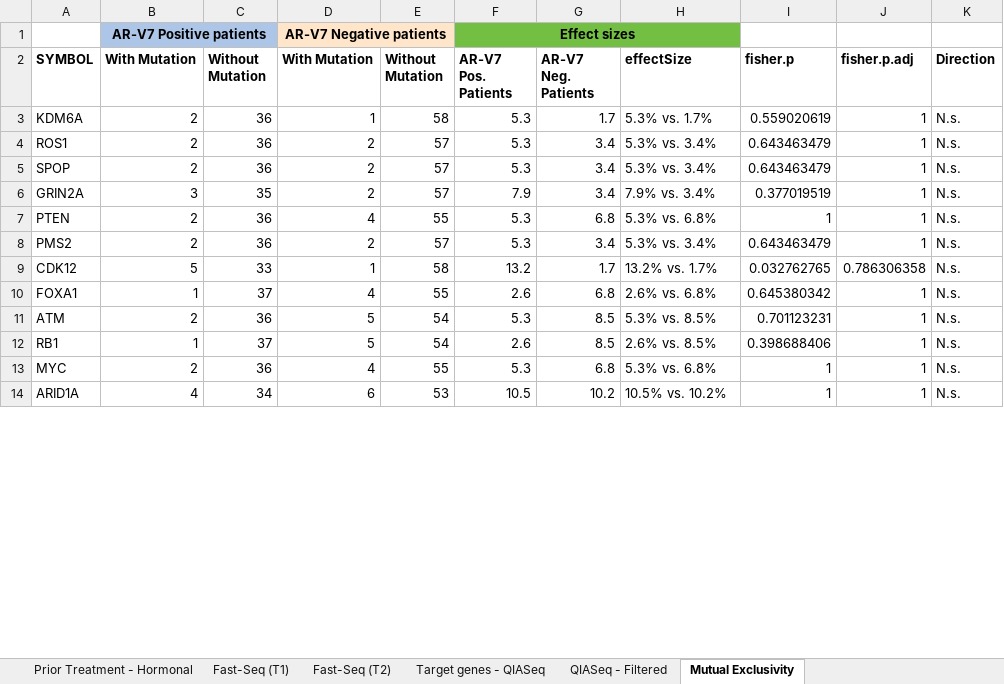
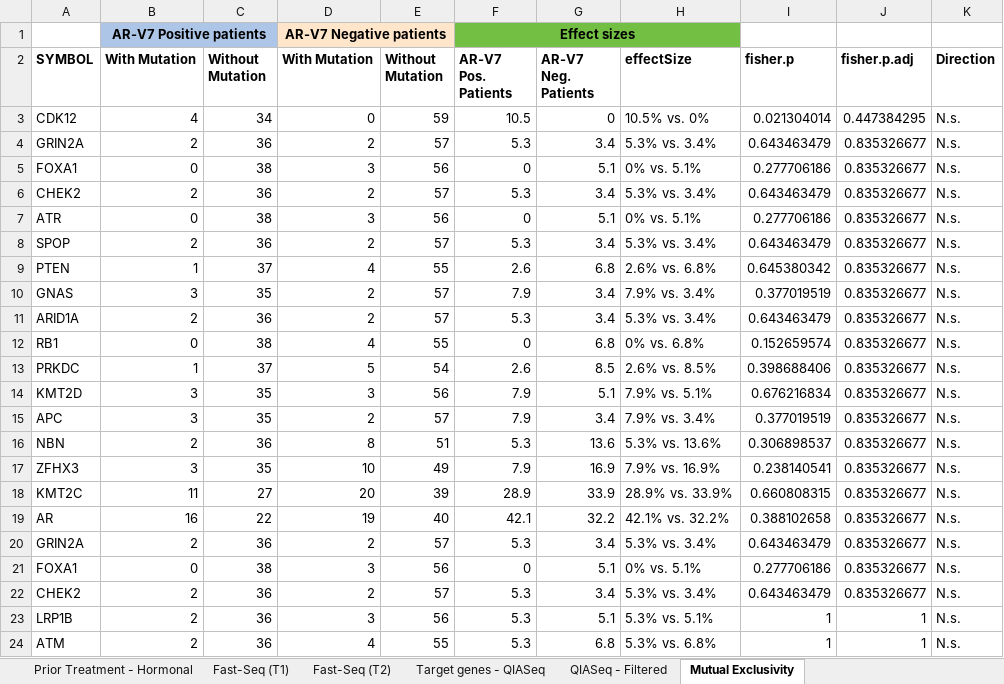
Before and after one commit to ErasmusMC-MedicalOncology/CABA-V7, an Excel workbook: Misc./Suppl. Table 1 - Overview of Data.xlsx, sheet Mutual Exclusivity, drawn as a sheet; only a part is shown; values as stored, in another font and other column widths than the file's, no borders; charts and pictures not drawn; removed rows and columns are numbered as before the commit, all else as after; the diff covers the shown part only; the diff names each change by its address in the sheet, - before the commit and + after, or states it on an @@ line.

```diff
--- a/Misc./Suppl. Table 1 - Overview of Data.xlsx (sheet Mutual Exclusivity)
+++ b/Misc./Suppl. Table 1 - Overview of Data.xlsx (sheet Mutual Exclusivity)
-row 3: KDM6A | 2 | 36 | 1 | 58 | 5.3 | 1.7 | 5.3% vs. 1.7% | 0.559020619 | 1 | N.s.
+row 3: CDK12 | 4 | 34 | 0 | 59 | 10.5 | 0 | 10.5% vs. 0% | 0.021304014 | 0.447384295 | N.s.
-A4 (SYMBOL): ROS1
+A4 (SYMBOL): GRIN2A
-J4 (fisher.p.adj): 1
+J4 (fisher.p.adj): 0.835326677
+row 5: FOXA1 | 0 | 38 | 3 | 56 | 0 | 5.1 | 0% vs. 5.1% | 0.277706186 | 0.835326677 | N.s.
+row 6: CHEK2 | 2 | 36 | 2 | 57 | 5.3 | 3.4 | 5.3% vs. 3.4% | 0.643463479 | 0.835326677 | N.s.
+row 7: ATR | 0 | 38 | 3 | 56 | 0 | 5.1 | 0% vs. 5.1% | 0.277706186 | 0.835326677 | N.s.
-J8 (fisher.p.adj): 1
+J8 (fisher.p.adj): 0.835326677
+row 9: PTEN | 1 | 37 | 4 | 55 | 2.6 | 6.8 | 2.6% vs. 6.8% | 0.645380342 | 0.835326677 | N.s.
-A10 (SYMBOL): GRIN2A
+A10 (SYMBOL): GNAS
-J10 (fisher.p.adj): 1
+J10 (fisher.p.adj): 0.835326677
-row 7: PTEN | 2 | 36 | 4 | 55 | 5.3 | 6.8 | 5.3% vs. 6.8% | 1 | 1 | N.s.
-A11 (SYMBOL): PMS2
+A11 (SYMBOL): ARID1A
-J11 (fisher.p.adj): 1
+J11 (fisher.p.adj): 0.835326677
-row 9: CDK12 | 5 | 33 | 1 | 58 | 13.2 | 1.7 | 13.2% vs. 1.7% | 0.032762765 | 0.786306358 | N.s.
-row 10: FOXA1 | 1 | 37 | 4 | 55 | 2.6 | 6.8 | 2.6% vs. 6.8% | 0.645380342 | 1 | N.s.
-row 11: ATM | 2 | 36 | 5 | 54 | 5.3 | 8.5 | 5.3% vs. 8.5% | 0.701123231 | 1 | N.s.
+row 12: RB1 | 0 | 38 | 4 | 55 | 0 | 6.8 | 0% vs. 6.8% | 0.152659574 | 0.835326677 | N.s.
-A13 (SYMBOL): RB1
+A13 (SYMBOL): PRKDC
-J13 (fisher.p.adj): 1
+J13 (fisher.p.adj): 0.835326677
+row 14: KMT2D | 3 | 35 | 3 | 56 | 7.9 | 5.1 | 7.9% vs. 5.1% | 0.676216834 | 0.835326677 | N.s.
+row 15: APC | 3 | 35 | 2 | 57 | 7.9 | 3.4 | 7.9% vs. 3.4% | 0.377019519 | 0.835326677 | N.s.
+row 16: NBN | 2 | 36 | 8 | 51 | 5.3 | 13.6 | 5.3% vs. 13.6% | 0.306898537 | 0.835326677 | N.s.
+row 17: ZFHX3 | 3 | 35 | 10 | 49 | 7.9 | 16.9 | 7.9% vs. 16.9% | 0.238140541 | 0.835326677 | N.s.
+row 18: KMT2C | 11 | 27 | 20 | 39 | 28.9 | 33.9 | 28.9% vs. 33.9% | 0.660808315 | 0.835326677 | N.s.
+row 19: AR | 16 | 22 | 19 | 40 | 42.1 | 32.2 | 42.1% vs. 32.2% | 0.388102658 | 0.835326677 | N.s.
+row 20: GRIN2A | 2 | 36 | 2 | 57 | 5.3 | 3.4 | 5.3% vs. 3.4% | 0.643463479 | 0.835326677 | N.s.
+row 21: FOXA1 | 0 | 38 | 3 | 56 | 0 | 5.1 | 0% vs. 5.1% | 0.277706186 | 0.835326677 | N.s.
+row 22: CHEK2 | 2 | 36 | 2 | 57 | 5.3 | 3.4 | 5.3% vs. 3.4% | 0.643463479 | 0.835326677 | N.s.
+row 23: LRP1B | 2 | 36 | 3 | 56 | 5.3 | 5.1 | 5.3% vs. 5.1% | 1 | 1 | N.s.
-A24 (SYMBOL): MYC
+A24 (SYMBOL): ATM
-row 14: ARID1A | 4 | 34 | 6 | 53 | 10.5 | 10.2 | 10.5% vs. 10.2% | 1 | 1 | N.s.
```
Also changed, not shown: 1 added row, 11 removed rows and 7 edited cells elsewhere in this sheet, sheet QIASeq - Filtered, sheet Sample Overview, sheet Clinical Characteristics, 4 other files.
